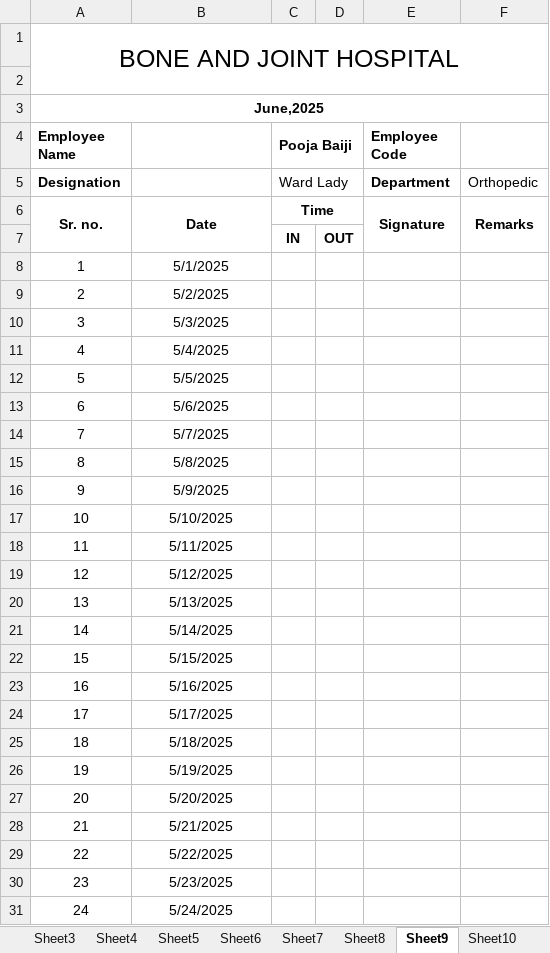
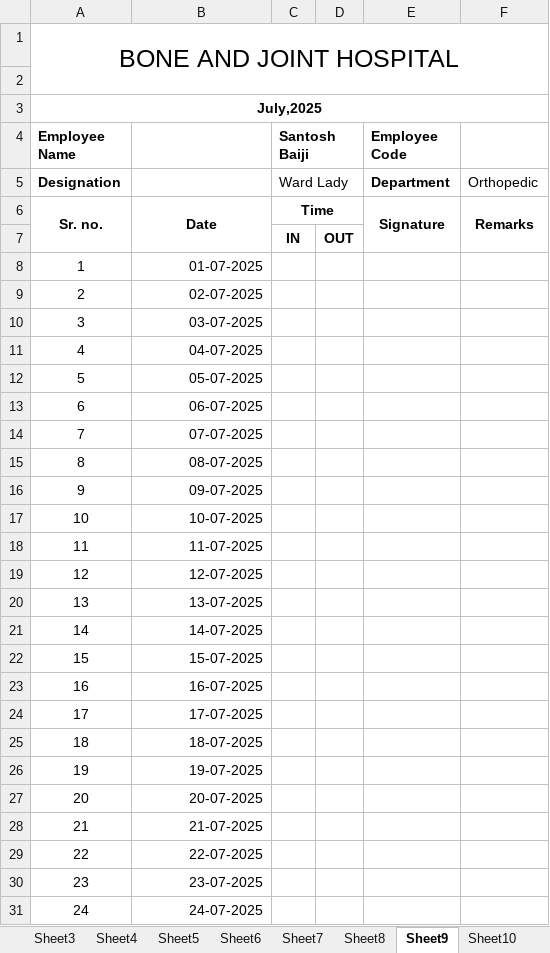
Before and after one commit to DevOpsBahadurKhan/Bnj, an Excel workbook: HR Department/STAFF-ROASTER.xlsx, sheet Sheet9, drawn as a sheet; only a part is shown; values as stored, in another font and other column widths than the file's, no borders; the diff covers the shown part only; the diff names each change by its address in the sheet, - before the commit and + after, or states it on an @@ line.

```diff
--- a/HR Department/STAFF-ROASTER.xlsx (sheet Sheet9)
+++ b/HR Department/STAFF-ROASTER.xlsx (sheet Sheet9)
@@ column A (Employee Name) renumbered in row 3 @@
-C4: Pooja Baiji
+C4: Santosh Baiji
-B8: 5/1/2025
+B8: 01-07-2025
-B8:B31 alignment: center
+B8:B31 alignment: right
-B9: 5/2/2025
+B9: 02-07-2025
-B10: 5/3/2025
+B10: 03-07-2025
-B11: 5/4/2025
+B11: 04-07-2025
-B12: 5/5/2025
+B12: 05-07-2025
-B13: 5/6/2025
+B13: 06-07-2025
-B14: 5/7/2025
+B14: 07-07-2025
-B15: 5/8/2025
+B15: 08-07-2025
-B16: 5/9/2025
+B16: 09-07-2025
-B17: 5/10/2025
+B17: 10-07-2025
-B18: 5/11/2025
+B18: 11-07-2025
-B19: 5/12/2025
+B19: 12-07-2025
-B20: 5/13/2025
+B20: 13-07-2025
-B21: 5/14/2025
+B21: 14-07-2025
-B22: 5/15/2025
+B22: 15-07-2025
-B23: 5/16/2025
+B23: 16-07-2025
-B24: 5/17/2025
+B24: 17-07-2025
-B25: 5/18/2025
+B25: 18-07-2025
-B26: 5/19/2025
+B26: 19-07-2025
-B27: 5/20/2025
+B27: 20-07-2025
-B28: 5/21/2025
+B28: 21-07-2025
-B29: 5/22/2025
+B29: 22-07-2025
-B30: 5/23/2025
+B30: 23-07-2025
-B31: 5/24/2025
+B31: 24-07-2025
```
Also changed, not shown: 1 added row, 6 edited cells and cell formats elsewhere in this sheet, sheet Sheet1, sheet Sheet3, sheet Sheet2, sheet Sheet4, sheet Sheet6, sheet Sheet8, 3 more sheets, other sheet tabs.
